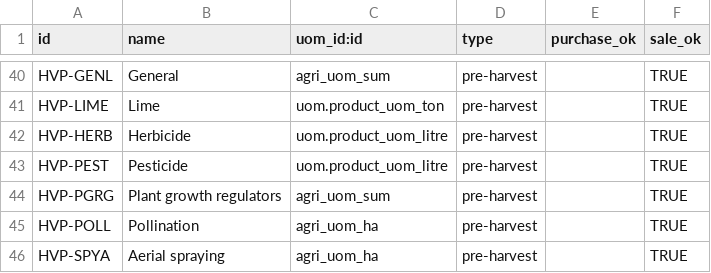
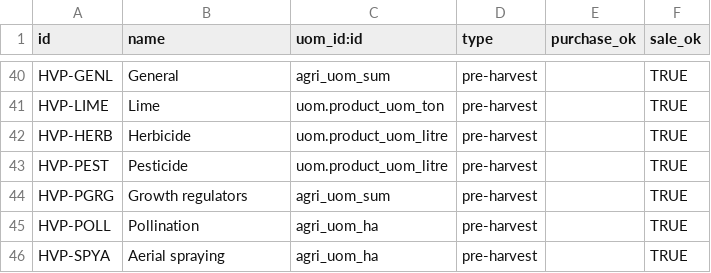
Before and after one commit to tate11/odoo-agri, a CSV file: agri/data/agri.budget.category.csv, drawn as a sheet; only a part is shown, gaps mark what is left out.

Commit message:
[IMP] agri: Change growth regulater name

```diff
--- a/agri/data/agri.budget.category.csv
+++ b/agri/data/agri.budget.category.csv
@@ -43,3 +43,3 @@ HVP-HERB,Herbicide,uom.product_uom_litre,pre-harvest,,TRUE
 HVP-PEST,Pesticide,uom.product_uom_litre,pre-harvest,,TRUE
-HVP-PGRG,Plant growth regulators,agri_uom_sum,pre-harvest,,TRUE
+HVP-PGRG,Growth regulators,agri_uom_sum,pre-harvest,,TRUE
 HVP-POLL,Pollination,agri_uom_ha,pre-harvest,,TRUE
```
